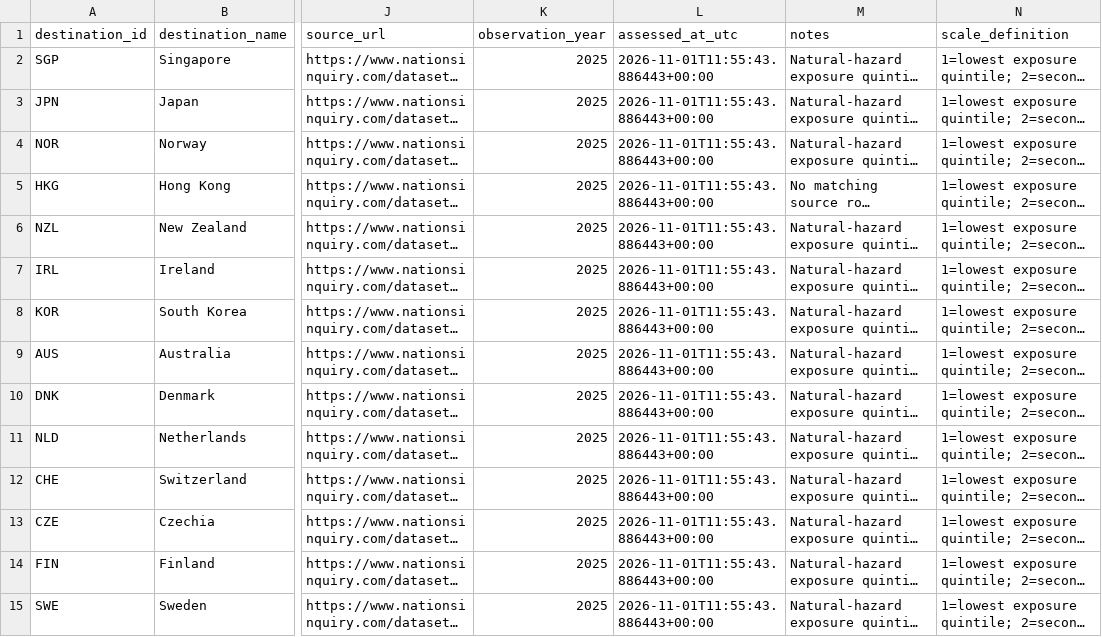
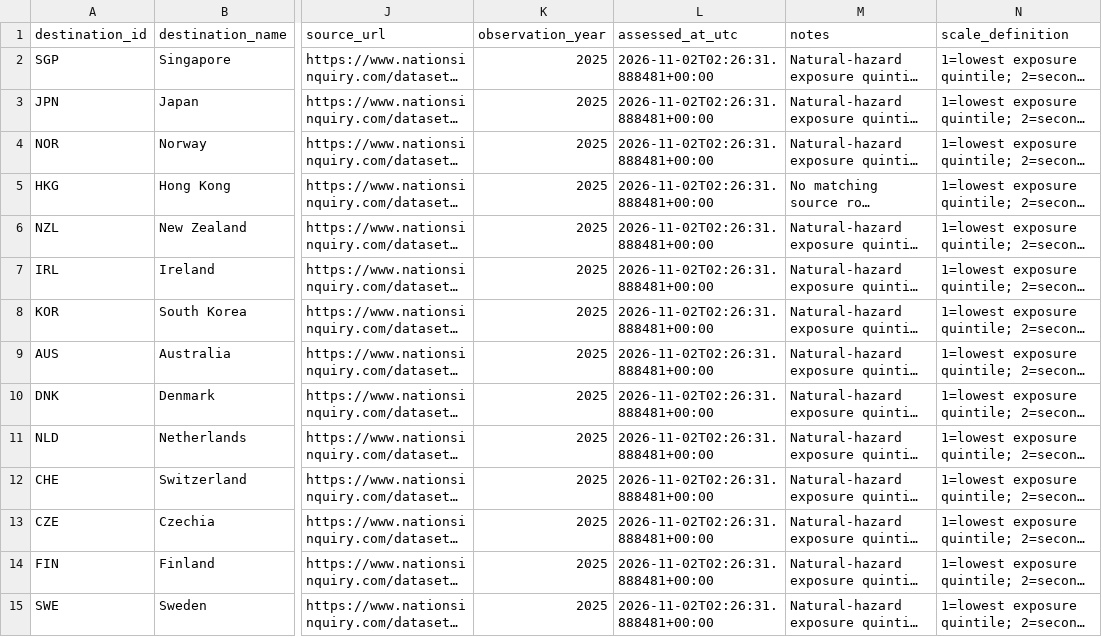
Before and after one commit to schnozenstein/eom-migration-model, a CSV file: data/geographical_uncertainty_inputs.csv, drawn as a sheet; only a part is shown, gaps mark what is left out; long unchanged cells end in …; the diff covers the shown part only; the diff names each change by its address in the sheet, - before the commit and + after, or states it on an @@ line.

```diff
--- a/data/geographical_uncertainty_inputs.csv
+++ b/data/geographical_uncertainty_inputs.csv
-L2:L15 (assessed_at_utc): 2026-11-01T11:55:43.886443+00:00
+L2:L15 (assessed_at_utc): 2026-11-02T02:26:31.888481+00:00
```
Also changed, not shown: 31 edited cells elsewhere in this file, data/geopolitical_uncertainty_inputs.csv, metadata/policy_page_watch_status.csv, 28 other files.
